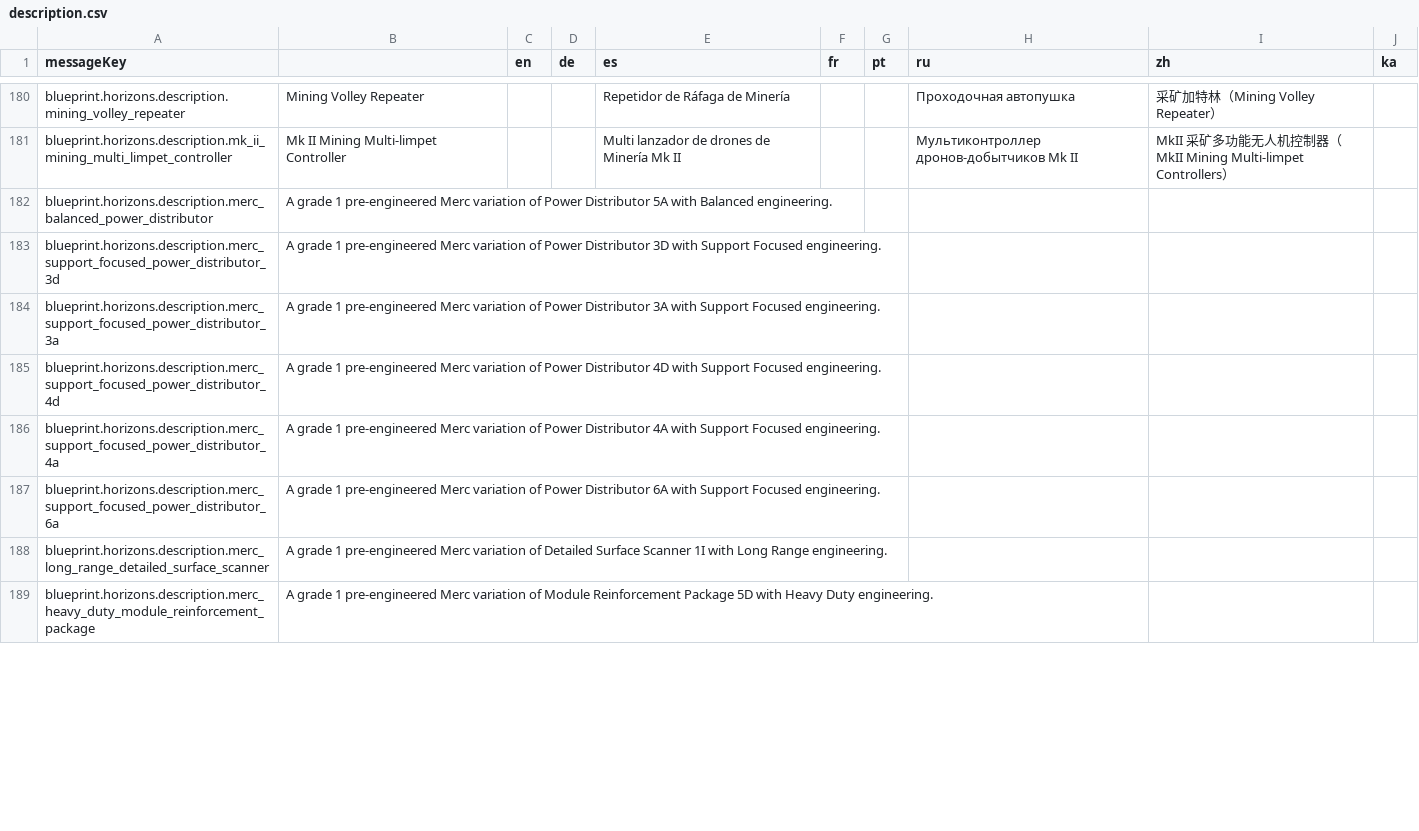
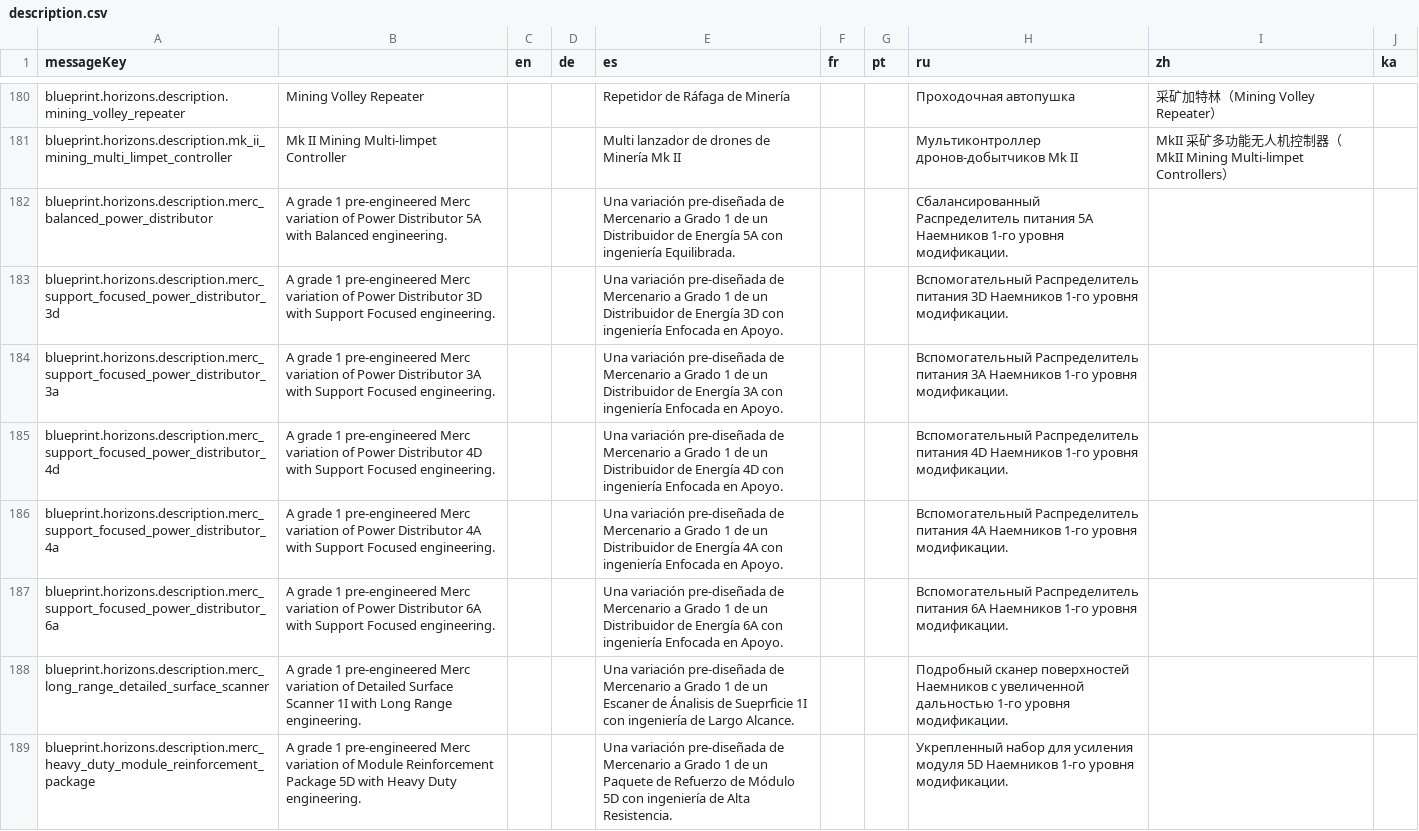
Before and after one commit to jixxed/ed-odyssey-materials-helper, a CSV file: application/src/main/resources/locale/blueprint/horizons/description.csv, drawn as a sheet; only a part is shown, gaps mark what is left out; the diff covers the shown part only.

Commit message:
Update translations from Crowdin

```diff
--- a/application/src/main/resources/locale/blueprint/horizons/description.csv
+++ b/application/src/main/resources/locale/blueprint/horizons/description.csv
@@ -181,9 +181,9 @@
 "blueprint.horizons.description.mk_ii_mining_multi_limpet_controller","Mk II Mining Multi-limpet Controller","","","Multi lanzador de drones de Minería Mk II","","","Мультиконтроллер дронов-добытчиков Mk II","MkII 采矿多功能无人机控制器（MkII Mining Multi-limpet Controllers）",""
-"blueprint.horizons.description.merc_balanced_power_distributor","A grade 1 pre-engineered Merc variation of Power Distributor 5A with Balanced engineering.","","","","","","","",""
-"blueprint.horizons.description.merc_support_focused_power_distributor_3d","A grade 1 pre-engineered Merc variation of Power Distributor 3D with Support Focused engineering.","","","","","","","",""
-"blueprint.horizons.description.merc_support_focused_power_distributor_3a","A grade 1 pre-engineered Merc variation of Power Distributor 3A with Support Focused engineering.","","","","","","","",""
-"blueprint.horizons.description.merc_support_focused_power_distributor_4d","A grade 1 pre-engineered Merc variation of Power Distributor 4D with Support Focused engineering.","","","","","","","",""
-"blueprint.horizons.description.merc_support_focused_power_distributor_4a","A grade 1 pre-engineered Merc variation of Power Distributor 4A with Support Focused engineering.","","","","","","","",""
-"blueprint.horizons.description.merc_support_focused_power_distributor_6a","A grade 1 pre-engineered Merc variation of Power Distributor 6A with Support Focused engineering.","","","","","","","",""
-"blueprint.horizons.description.merc_long_range_detailed_surface_scanner","A grade 1 pre-engineered Merc variation of Detailed Surface Scanner 1I with Long Range engineering.","","","","","","","",""
-"blueprint.horizons.description.merc_heavy_duty_module_reinforcement_package","A grade 1 pre-engineered Merc variation of Module Reinforcement Package 5D with Heavy Duty engineering.","","","","","","","",""
+"blueprint.horizons.description.merc_balanced_power_distributor","A grade 1 pre-engineered Merc variation of Power Distributor 5A with Balanced engineering.","","","Una variación pre-diseñada de Mercenario a Grado 1 de un Distribuidor de Energía 5A con ingeniería Equilibrada.","","","Сбалансированный Распределитель питания 5А Наемников 1-го уровня модификации.","",""
+"blueprint.horizons.description.merc_support_focused_power_distributor_3d","A grade 1 pre-engineered Merc variation of Power Distributor 3D with Support Focused engineering.","","","Una variación pre-diseñada de Mercenario a Grado 1 de un Distribuidor de Energía 3D con ingeniería Enfocada en Apoyo.","","","Вспомогательный Распределитель питания 3D Наемников 1-го уровня модификации.","",""
+"blueprint.horizons.description.merc_support_focused_power_distributor_3a","A grade 1 pre-engineered Merc variation of Power Distributor 3A with Support Focused engineering.","","","Una variación pre-diseñada de Mercenario a Grado 1 de un Distribuidor de Energía 3A con ingeniería Enfocada en Apoyo.","","","Вспомогательный Распределитель питания 3A Наемников 1-го уровня модификации.","",""
+"blueprint.horizons.description.merc_support_focused_power_distributor_4d","A grade 1 pre-engineered Merc variation of Power Distributor 4D with Support Focused engineering.","","","Una variación pre-diseñada de Mercenario a Grado 1 de un Distribuidor de Energía 4D con ingeniería Enfocada en Apoyo.","","","Вспомогательный Распределитель питания 4D Наемников 1-го уровня модификации.","",""
+"blueprint.horizons.description.merc_support_focused_power_distributor_4a","A grade 1 pre-engineered Merc variation of Power Distributor 4A with Support Focused engineering.","","","Una variación pre-diseñada de Mercenario a Grado 1 de un Distribuidor de Energía 4A con ingeniería Enfocada en Apoyo.","","","Вспомогательный Распределитель питания 4A Наемников 1-го уровня модификации.","",""
+"blueprint.horizons.description.merc_support_focused_power_distributor_6a","A grade 1 pre-engineered Merc variation of Power Distributor 6A with Support Focused engineering.","","","Una variación pre-diseñada de Mercenario a Grado 1 de un Distribuidor de Energía 6A con ingeniería Enfocada en Apoyo.","","","Вспомогательный Распределитель питания 6A Наемников 1-го уровня модификации.","",""
+"blueprint.horizons.description.merc_long_range_detailed_surface_scanner","A grade 1 pre-engineered Merc variation of Detailed Surface Scanner 1I with Long Range engineering.","","","Una variación pre-diseñada de Mercenario a Grado 1 de un Escaner de Ánalisis de Sueprficie 1I con ingeniería de Largo Alcance.","","","Подробный сканер поверхностей Наемников с увеличенной дальностью 1-го уровня модификации.","",""
+"blueprint.horizons.description.merc_heavy_duty_module_reinforcement_package","A grade 1 pre-engineered Merc variation of Module Reinforcement Package 5D with Heavy Duty engineering.","","","Una variación pre-diseñada de Mercenario a Grado 1 de un Paquete de Refuerzo de Módulo 5D con ingeniería de Alta Resistencia.","","","Укрепленный набор для усиления модуля 5D Наемников 1-го уровня модификации.","",""
```
Also changed, not shown: 26 edited cells elsewhere in this file, application/src/main/resources/locale/blueprint/horizons/names.csv, application/src/main/resources/locale/blueprint/horizons/type.names.csv, 25 other files.
